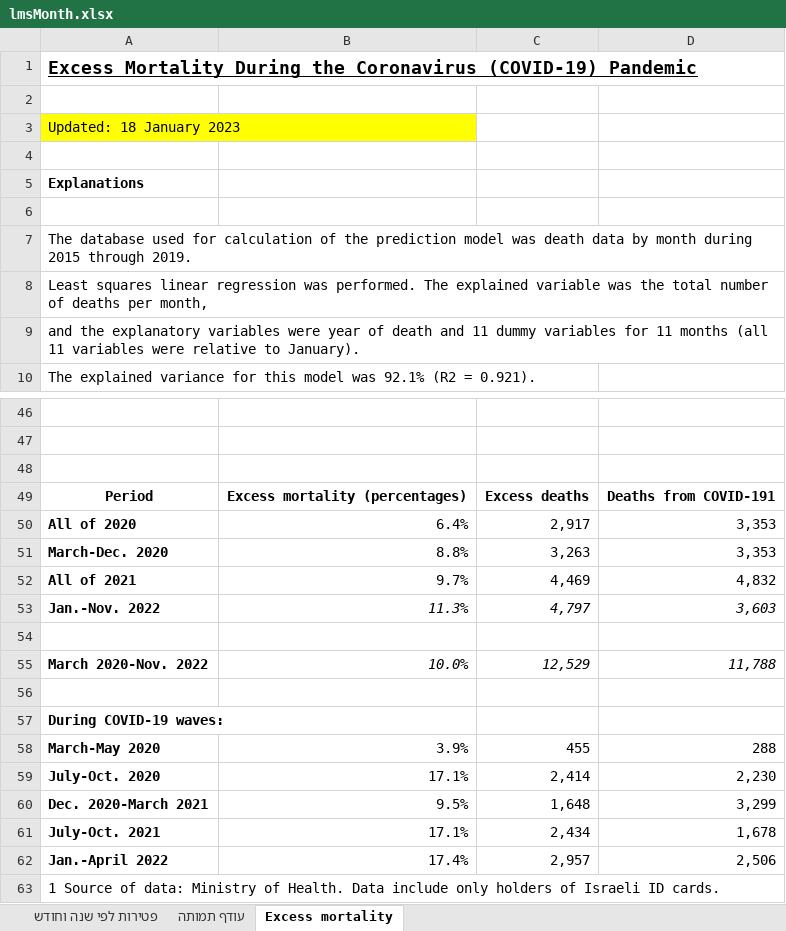
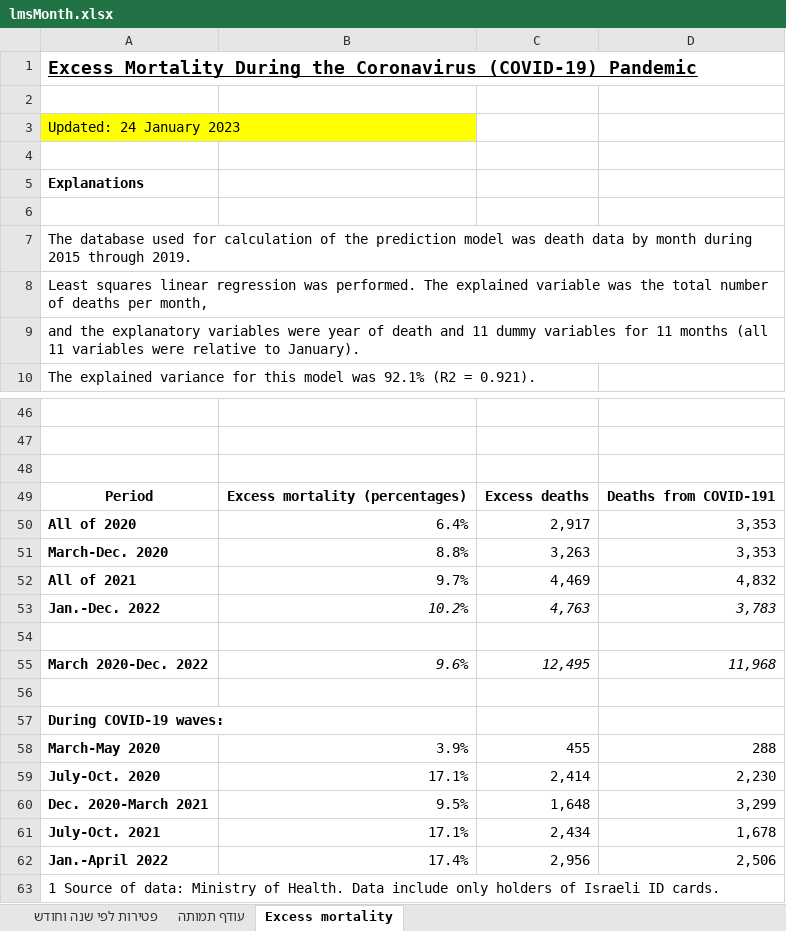
Before and after one commit to yuval-harpaz/covid-19-israel-matlab, an Excel workbook: data/Israel/lmsMonth.xlsx, sheet Excess mortality, drawn as a sheet; only a part is shown, gaps mark what is left out; values as stored, in another font and other column widths than the file's, no borders; charts and pictures not drawn; removed rows and columns are numbered as before the commit, all else as after; the diff names each change by its address in the sheet, - before the commit and + after, or states it on an @@ line.

```diff
--- a/data/Israel/lmsMonth.xlsx (sheet Excess mortality)
+++ b/data/Israel/lmsMonth.xlsx (sheet Excess mortality)
-A3: Updated: 18 January 2023
+A3: Updated: 24 January 2023
-row 53: Jan.-Nov. 2022 | 11.3% | 4,797 | 3,603
+row 53: Jan.-Dec. 2022 | 10.2% | 4,763 | 3,783
-row 55: March 2020-Nov. 2022 | 10.0% | 12,529 | 11,788
+row 55: March 2020-Dec. 2022 | 9.6% | 12,495 | 11,968
-C62: 2,957
+C62: 2,956
```
Also changed, not shown: sheet עודף תמותה, sheet פטירות לפי שנה וחודש, charts or pictures, 11 other files.
